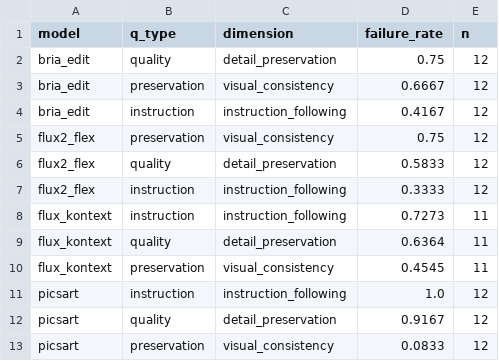
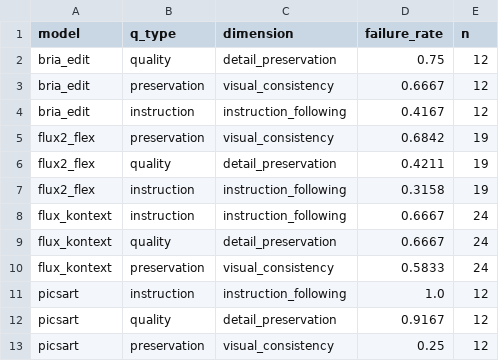
Before and after one commit to iamaniket0/visual-eval, a CSV file: outputs/edit/scores/failure_analysis.csv, drawn as a sheet.

```diff
--- a/outputs/edit/scores/failure_analysis.csv
+++ b/outputs/edit/scores/failure_analysis.csv
@@ -4,10 +4,10 @@ bria_edit,preservation,visual_consistency,0.6667,12
 bria_edit,instruction,instruction_following,0.4167,12
-flux2_flex,preservation,visual_consistency,0.75,12
-flux2_flex,quality,detail_preservation,0.5833,12
-flux2_flex,instruction,instruction_following,0.3333,12
-flux_kontext,instruction,instruction_following,0.7273,11
-flux_kontext,quality,detail_preservation,0.6364,11
-flux_kontext,preservation,visual_consistency,0.4545,11
+flux2_flex,preservation,visual_consistency,0.6842,19
+flux2_flex,quality,detail_preservation,0.4211,19
+flux2_flex,instruction,instruction_following,0.3158,19
+flux_kontext,instruction,instruction_following,0.6667,24
+flux_kontext,quality,detail_preservation,0.6667,24
+flux_kontext,preservation,visual_consistency,0.5833,24
 picsart,instruction,instruction_following,1.0,12
 picsart,quality,detail_preservation,0.9167,12
-picsart,preservation,visual_consistency,0.0833,12
+picsart,preservation,visual_consistency,0.25,12
```
Also changed, not shown: outputs/edit/scores/leaderboard.csv, outputs/edit/scores/per_subcategory.csv, 24 other files.
